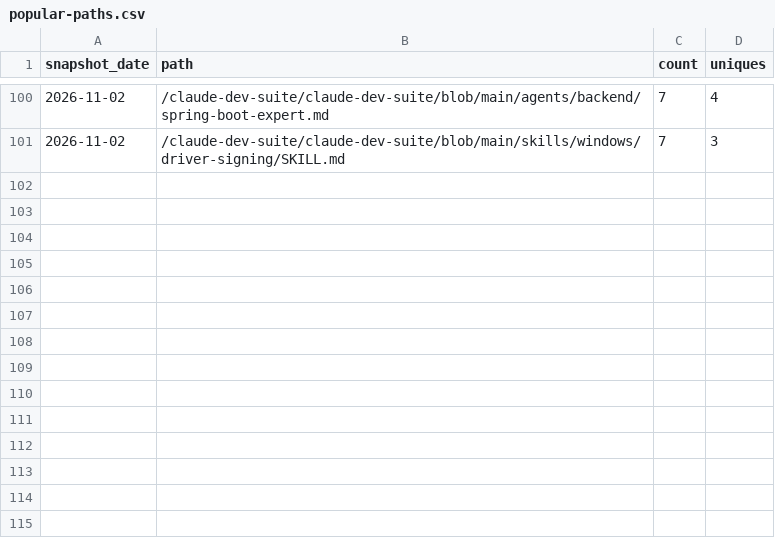
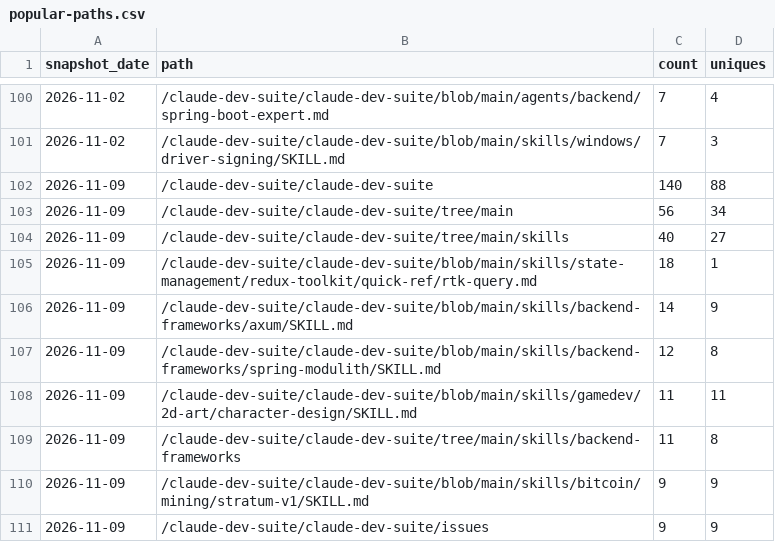
Before and after one commit to claude-dev-suite/claude-dev-suite, a CSV file: docs/metrics/popular-paths.csv, drawn as a sheet; only a part is shown, gaps mark what is left out; the diff names each change by its address in the sheet, - before the commit and + after, or states it on an @@ line.

```diff
--- a/docs/metrics/popular-paths.csv
+++ b/docs/metrics/popular-paths.csv
+row 102: 2026-11-09 | /claude-dev-suite/claude-dev-suite | 140 | 88
+row 103: 2026-11-09 | /claude-dev-suite/claude-dev-suite/tree/main | 56 | 34
+row 104: 2026-11-09 | /claude-dev-suite/claude-dev-suite/tree/main/skills | 40 | 27
+row 105: 2026-11-09 | /claude-dev-suite/claude-dev-suite/blob/main/skills/state-management/redux-toolkit/quick-ref/rtk-query.md | 18 | 1
+row 106: 2026-11-09 | /claude-dev-suite/claude-dev-suite/blob/main/skills/backend-frameworks/axum/SKILL.md | 14 | 9
+row 107: 2026-11-09 | /claude-dev-suite/claude-dev-suite/blob/main/skills/backend-frameworks/spring-modulith/SKILL.md | 12 | 8
+row 108: 2026-11-09 | /claude-dev-suite/claude-dev-suite/blob/main/skills/gamedev/2d-art/character-design/SKILL.md | 11 | 11
+row 109: 2026-11-09 | /claude-dev-suite/claude-dev-suite/tree/main/skills/backend-frameworks | 11 | 8
+row 110: 2026-11-09 | /claude-dev-suite/claude-dev-suite/blob/main/skills/bitcoin/mining/stratum-v1/SKILL.md | 9 | 9
+row 111: 2026-11-09 | /claude-dev-suite/claude-dev-suite/issues | 9 | 9
```
Also changed, not shown: docs/metrics/referrers.csv, docs/metrics/traffic-daily.csv.
